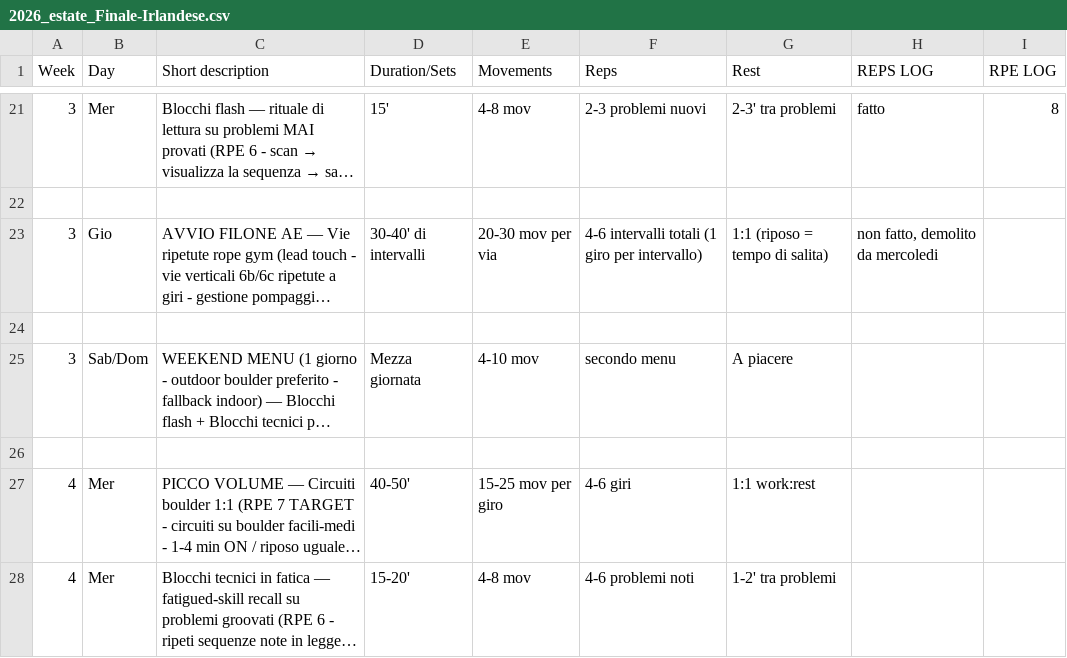
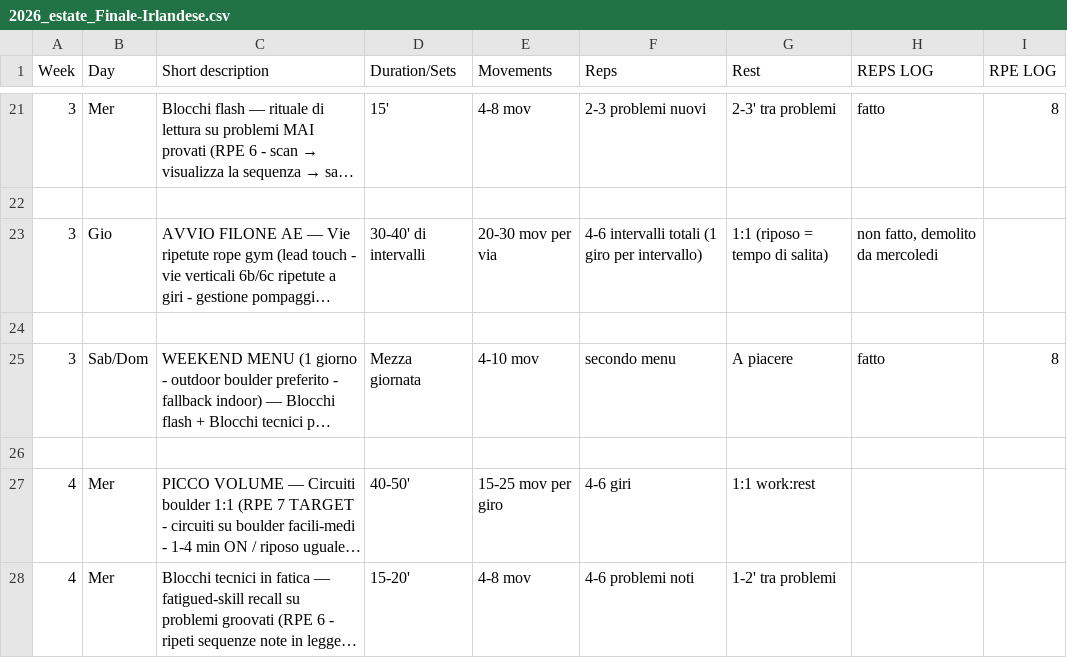
Before and after one commit to billyLumberjack/climbing_training, a CSV file: climbing/current/2026_estate_Finale-Irlandese.csv, drawn as a sheet; only a part is shown, gaps mark what is left out; long unchanged cells end in …; the diff names each change by its address in the sheet, - before the commit and + after, or states it on an @@ line.

```diff
--- a/climbing/current/2026_estate_Finale-Irlandese.csv
+++ b/climbing/current/2026_estate_Finale-Irlandese.csv
-H25 (REPS LOG): (empty)
+H25 (REPS LOG): fatto
-I25 (RPE LOG): (empty)
+I25 (RPE LOG): 8
```
Also changed, not shown: physical/current/2026_estate_Finale-Irlandese.csv.
